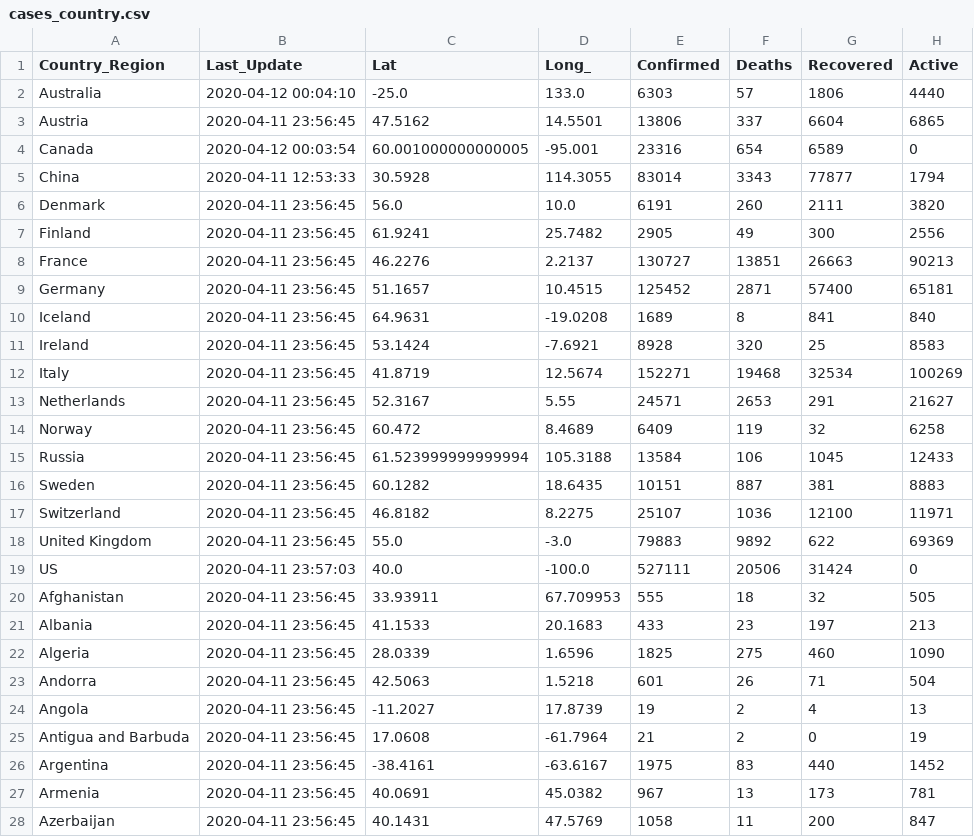
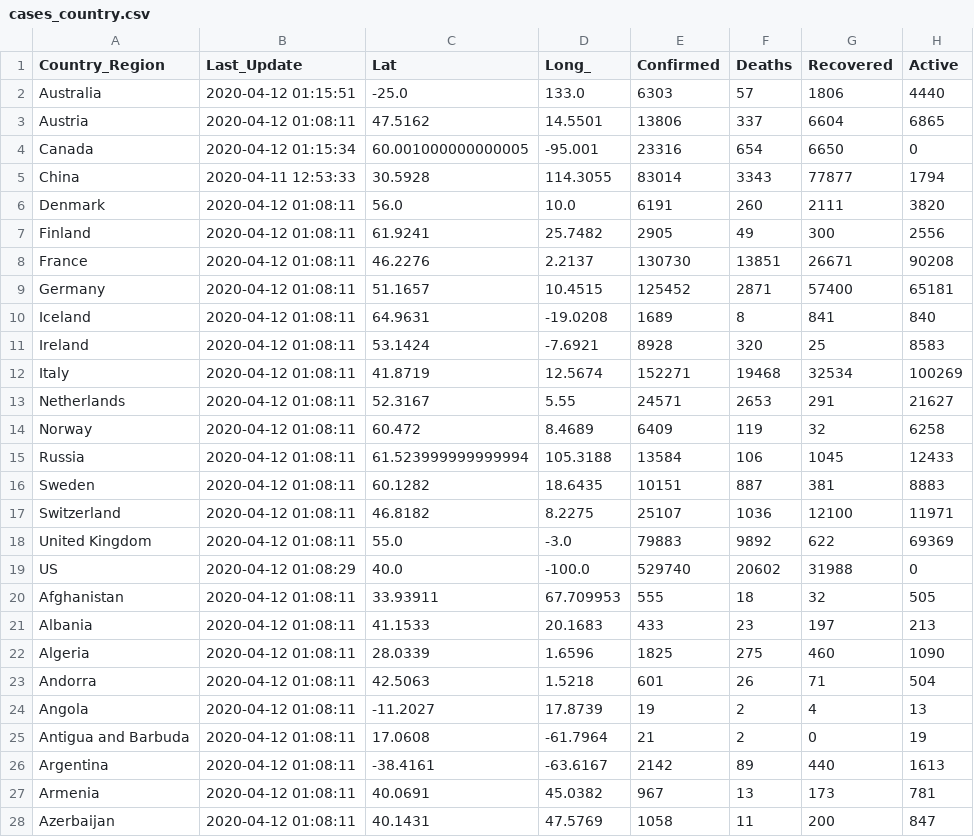
Before and after one commit to pablisco/virustrend, a CSV file: cache/cases_country.csv, drawn as a sheet; only a part is shown; the diff covers the shown part only.

```diff
--- a/cache/cases_country.csv
+++ b/cache/cases_country.csv
@@ -1,28 +1,28 @@
 Country_Region,Last_Update,Lat,Long_,Confirmed,Deaths,Recovered,Active
-Australia,2020-04-12 00:04:10,-25.0,133.0,6303,57,1806,4440
-Austria,2020-04-11 23:56:45,47.5162,14.5501,13806,337,6604,6865
-Canada,2020-04-12 00:03:54,60.001000000000005,-95.001,23316,654,6589,0
+Australia,2020-04-12 01:15:51,-25.0,133.0,6303,57,1806,4440
+Austria,2020-04-12 01:08:11,47.5162,14.5501,13806,337,6604,6865
+Canada,2020-04-12 01:15:34,60.001000000000005,-95.001,23316,654,6650,0
 China,2020-04-11 12:53:33,30.5928,114.3055,83014,3343,77877,1794
-Denmark,2020-04-11 23:56:45,56.0,10.0,6191,260,2111,3820
-Finland,2020-04-11 23:56:45,61.9241,25.7482,2905,49,300,2556
-France,2020-04-11 23:56:45,46.2276,2.2137,130727,13851,26663,90213
-Germany,2020-04-11 23:56:45,51.1657,10.4515,125452,2871,57400,65181
-Iceland,2020-04-11 23:56:45,64.9631,-19.0208,1689,8,841,840
-Ireland,2020-04-11 23:56:45,53.1424,-7.6921,8928,320,25,8583
-Italy,2020-04-11 23:56:45,41.8719,12.5674,152271,19468,32534,100269
-Netherlands,2020-04-11 23:56:45,52.3167,5.55,24571,2653,291,21627
-Norway,2020-04-11 23:56:45,60.472,8.4689,6409,119,32,6258
-Russia,2020-04-11 23:56:45,61.523999999999994,105.3188,13584,106,1045,12433
-Sweden,2020-04-11 23:56:45,60.1282,18.6435,10151,887,381,8883
-Switzerland,2020-04-11 23:56:45,46.8182,8.2275,25107,1036,12100,11971
-United Kingdom,2020-04-11 23:56:45,55.0,-3.0,79883,9892,622,69369
-US,2020-04-11 23:57:03,40.0,-100.0,527111,20506,31424,0
-Afghanistan,2020-04-11 23:56:45,33.93911,67.709953,555,18,32,505
-Albania,2020-04-11 23:56:45,41.1533,20.1683,433,23,197,213
-Algeria,2020-04-11 23:56:45,28.0339,1.6596,1825,275,460,1090
-Andorra,2020-04-11 23:56:45,42.5063,1.5218,601,26,71,504
-Angola,2020-04-11 23:56:45,-11.2027,17.8739,19,2,4,13
-Antigua and Barbuda,2020-04-11 23:56:45,17.0608,-61.7964,21,2,0,19
-Argentina,2020-04-11 23:56:45,-38.4161,-63.6167,1975,83,440,1452
-Armenia,2020-04-11 23:56:45,40.0691,45.0382,967,13,173,781
-Azerbaijan,2020-04-11 23:56:45,40.1431,47.5769,1058,11,200,847
+Denmark,2020-04-12 01:08:11,56.0,10.0,6191,260,2111,3820
+Finland,2020-04-12 01:08:11,61.9241,25.7482,2905,49,300,2556
+France,2020-04-12 01:08:11,46.2276,2.2137,130730,13851,26671,90208
+Germany,2020-04-12 01:08:11,51.1657,10.4515,125452,2871,57400,65181
+Iceland,2020-04-12 01:08:11,64.9631,-19.0208,1689,8,841,840
+Ireland,2020-04-12 01:08:11,53.1424,-7.6921,8928,320,25,8583
+Italy,2020-04-12 01:08:11,41.8719,12.5674,152271,19468,32534,100269
+Netherlands,2020-04-12 01:08:11,52.3167,5.55,24571,2653,291,21627
+Norway,2020-04-12 01:08:11,60.472,8.4689,6409,119,32,6258
+Russia,2020-04-12 01:08:11,61.523999999999994,105.3188,13584,106,1045,12433
+Sweden,2020-04-12 01:08:11,60.1282,18.6435,10151,887,381,8883
+Switzerland,2020-04-12 01:08:11,46.8182,8.2275,25107,1036,12100,11971
+United Kingdom,2020-04-12 01:08:11,55.0,-3.0,79883,9892,622,69369
+US,2020-04-12 01:08:29,40.0,-100.0,529740,20602,31988,0
+Afghanistan,2020-04-12 01:08:11,33.93911,67.709953,555,18,32,505
+Albania,2020-04-12 01:08:11,41.1533,20.1683,433,23,197,213
+Algeria,2020-04-12 01:08:11,28.0339,1.6596,1825,275,460,1090
+Andorra,2020-04-12 01:08:11,42.5063,1.5218,601,26,71,504
+Angola,2020-04-12 01:08:11,-11.2027,17.8739,19,2,4,13
+Antigua and Barbuda,2020-04-12 01:08:11,17.0608,-61.7964,21,2,0,19
+Argentina,2020-04-12 01:08:11,-38.4161,-63.6167,2142,89,440,1613
+Armenia,2020-04-12 01:08:11,40.0691,45.0382,967,13,173,781
+Azerbaijan,2020-04-12 01:08:11,40.1431,47.5769,1058,11,200,847
```
Also changed, not shown: 157 edited cells elsewhere in this file, cache/cases.csv, cache/cases_state.csv, 10 other files.
